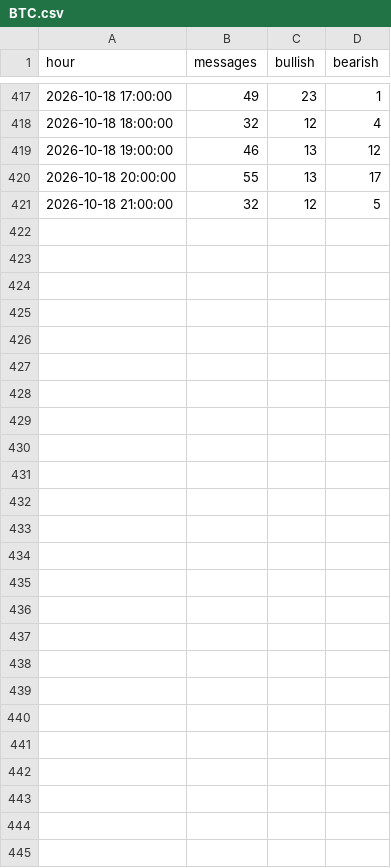
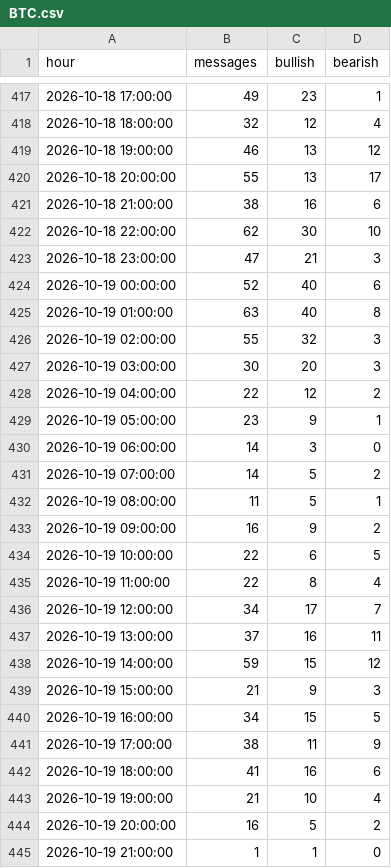
Before and after one commit to theoeenh/tf, a CSV file: data/social/BTC.csv, drawn as a sheet; only a part is shown, gaps mark what is left out.

```diff
--- a/data/social/BTC.csv
+++ b/data/social/BTC.csv
@@ -420,2 +420,26 @@ hour,messages,bullish,bearish
 2026-10-18 20:00:00,55,13,17
-2026-10-18 21:00:00,32,12,5
+2026-10-18 21:00:00,38,16,6
+2026-10-18 22:00:00,62,30,10
+2026-10-18 23:00:00,47,21,3
+2026-10-19 00:00:00,52,40,6
+2026-10-19 01:00:00,63,40,8
+2026-10-19 02:00:00,55,32,3
+2026-10-19 03:00:00,30,20,3
+2026-10-19 04:00:00,22,12,2
+2026-10-19 05:00:00,23,9,1
+2026-10-19 06:00:00,14,3,0
+2026-10-19 07:00:00,14,5,2
+2026-10-19 08:00:00,11,5,1
+2026-10-19 09:00:00,16,9,2
+2026-10-19 10:00:00,22,6,5
+2026-10-19 11:00:00,22,8,4
+2026-10-19 12:00:00,34,17,7
+2026-10-19 13:00:00,37,16,11
+2026-10-19 14:00:00,59,15,12
+2026-10-19 15:00:00,21,9,3
+2026-10-19 16:00:00,34,15,5
+2026-10-19 17:00:00,38,11,9
+2026-10-19 18:00:00,41,16,6
+2026-10-19 19:00:00,21,10,4
+2026-10-19 20:00:00,16,5,2
+2026-10-19 21:00:00,1,1,0
```
Also changed, not shown: data/social/AMD.csv, data/social/META.csv, 29 other files.
